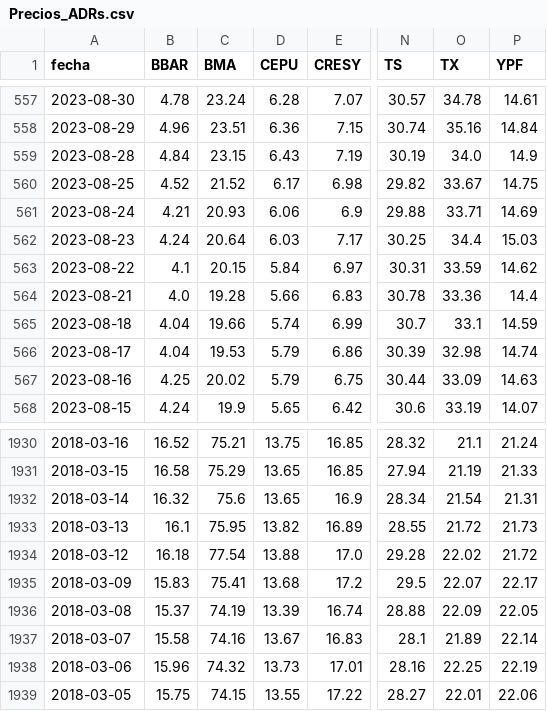
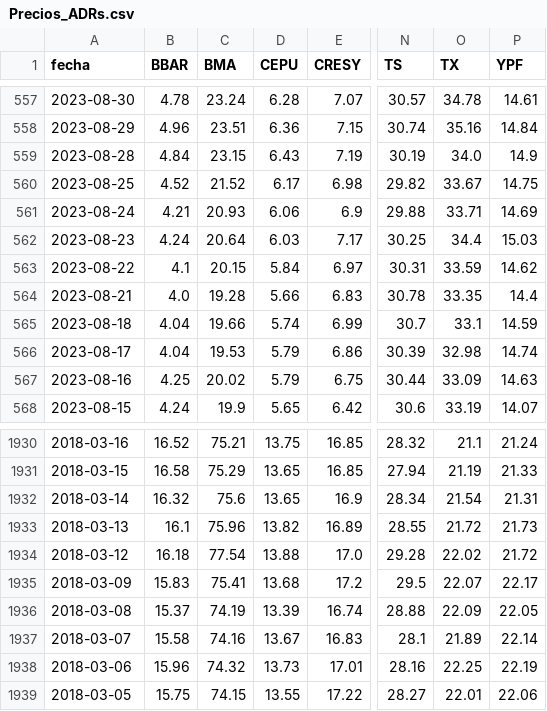
Before and after one commit to jesusrobles824/base-de-datos, a CSV file: Precios_ADRs.csv, drawn as a sheet; only a part is shown, gaps mark what is left out; the diff names each change by its address in the sheet, - before the commit and + after, or states it on an @@ line.

```diff
--- a/Precios_ADRs.csv
+++ b/Precios_ADRs.csv
-O564 (TX): 33.36
+O564 (TX): 33.35
-C1933 (BMA): 75.95
+C1933 (BMA): 75.96
```
Also changed, not shown: ADRs_variacion_porcentual_diaria.csv.
